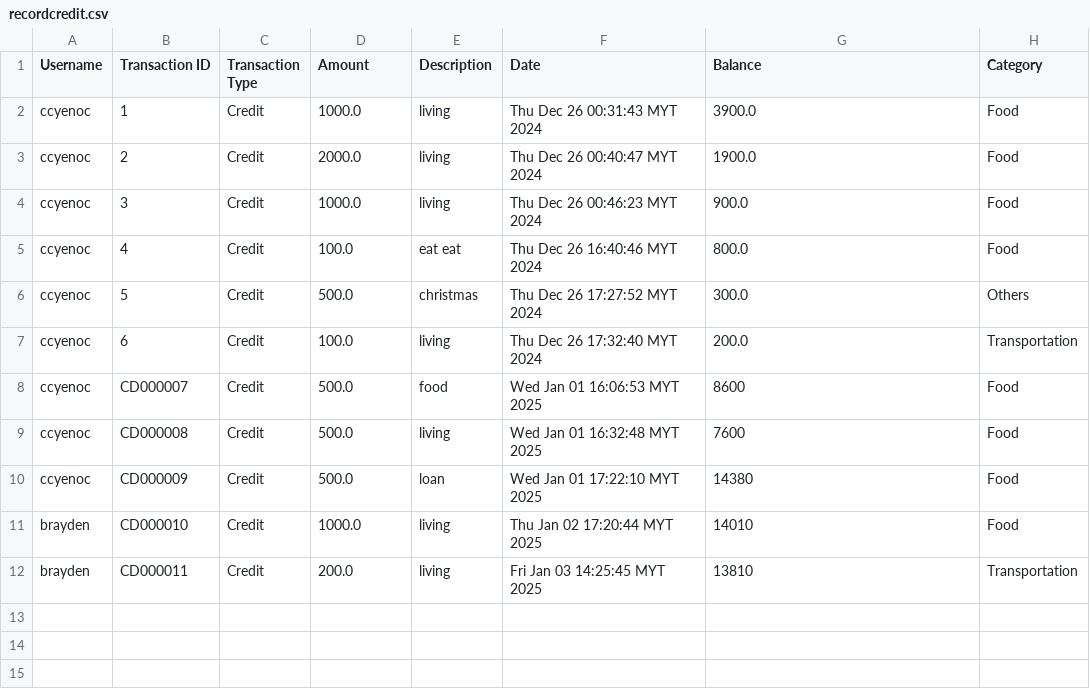
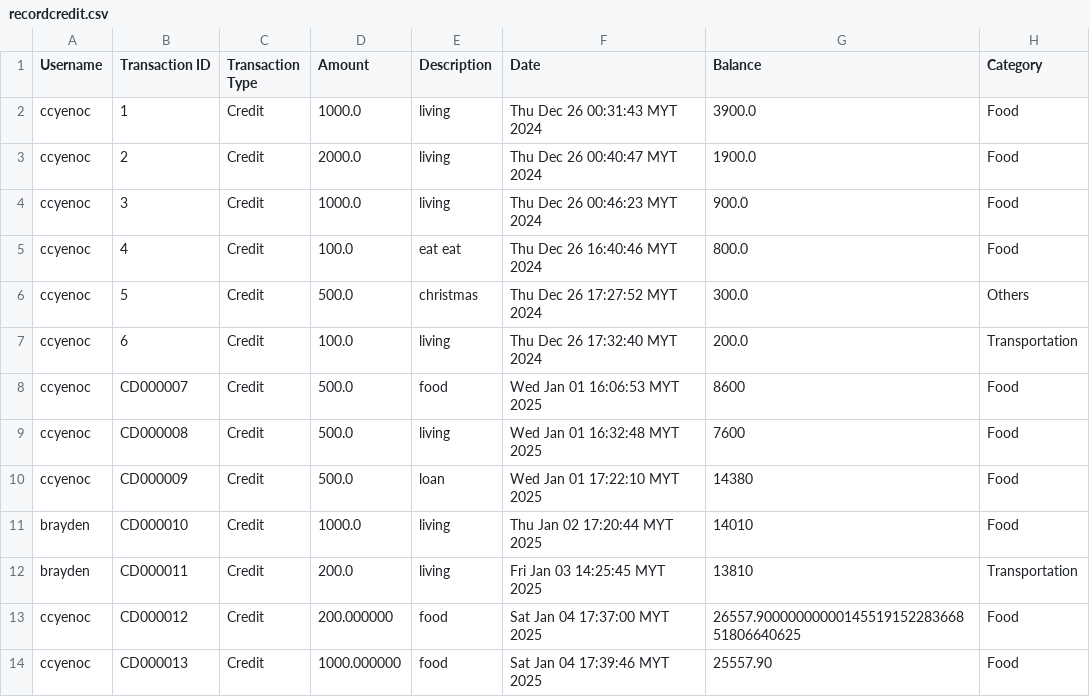
Before and after one commit to ccyenoc/InsideOut-LedgerSystem, a CSV file: src/recordcredit.csv, drawn as a sheet.

```diff
--- a/src/recordcredit.csv
+++ b/src/recordcredit.csv
@@ -12 +12,3 @@ brayden,CD000010,Credit,1000.0,living,Thu Jan 02 17:20:44 MYT 2025,14010,Food
 brayden,CD000011,Credit,200.0,living,Fri Jan 03 14:25:45 MYT 2025,13810,Transportation
+ccyenoc,CD000012,Credit,200.000000,food,Sat Jan 04 17:37:00 MYT 2025,26557.9000000000014551915228366851806640625,Food
+ccyenoc,CD000013,Credit,1000.000000,food,Sat Jan 04 17:39:46 MYT 2025,25557.90,Food
```
Also changed, not shown: src/recorddebit.csv, src/recorddebitandcredit.csv, 5 other files.
